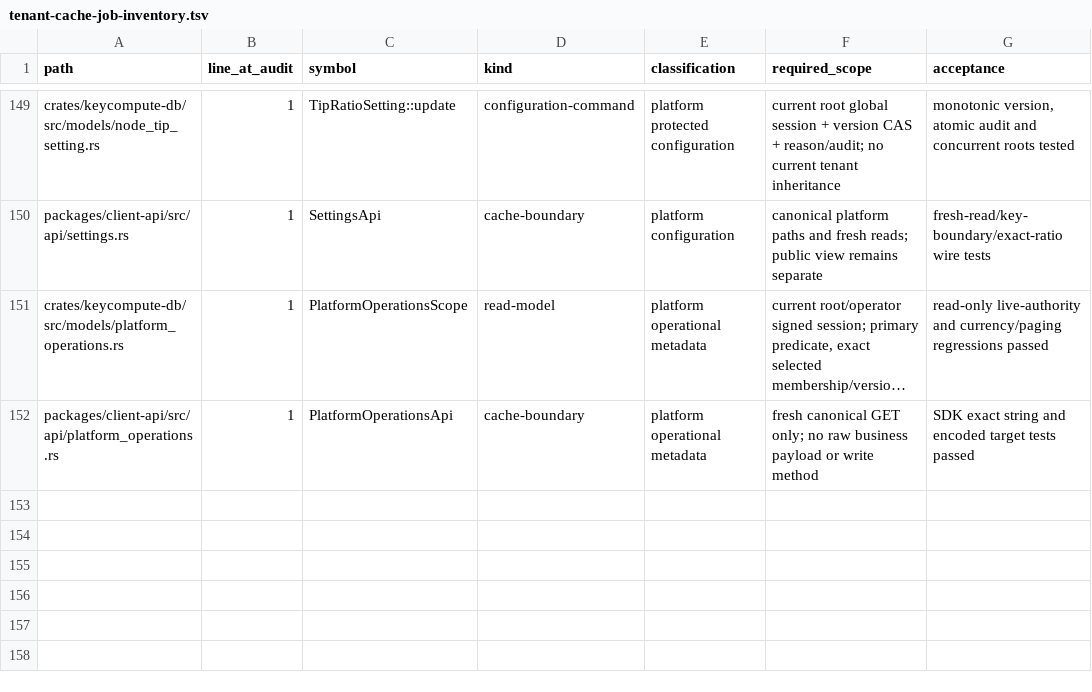
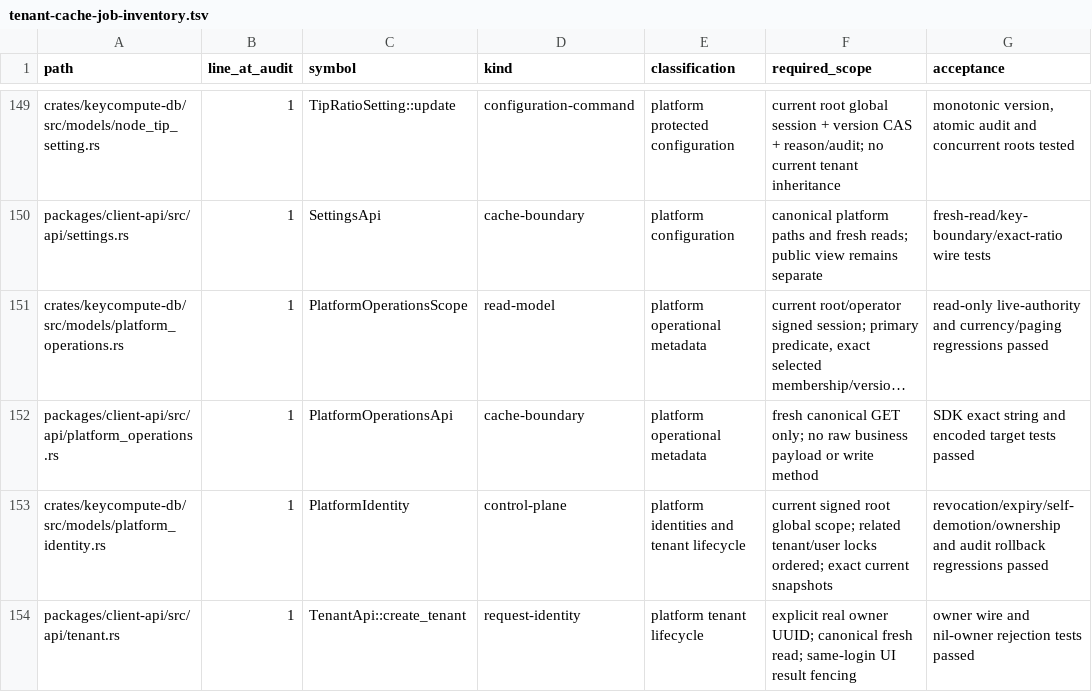
Before and after one commit to keycompute/keycompute, a TSV file: docs/tenant-cache-job-inventory.tsv, drawn as a sheet; only a part is shown, gaps mark what is left out; long unchanged cells end in …; the diff names each change by its address in the sheet, - before the commit and + after, or states it on an @@ line.

```diff
--- a/docs/tenant-cache-job-inventory.tsv
+++ b/docs/tenant-cache-job-inventory.tsv
+row 153: crates/keycompute-db/src/models/platform_identity.rs | 1 | PlatformIdentity | control-plane | platform identities and tenant lifecycle | current signed root global scope; related tenant/user locks ordered; exact current snapshots | revocation/expiry/self-demotion/ownership and audit rollback regressions passed
+row 154: packages/client-api/src/api/tenant.rs | 1 | TenantApi::create_tenant | request-identity | platform tenant lifecycle | explicit real owner UUID; canonical fresh read; same-login UI result fencing | owner wire and nil-owner rejection tests passed
```
Also changed, not shown: docs/tenant-route-inventory.tsv, 15 other files.
